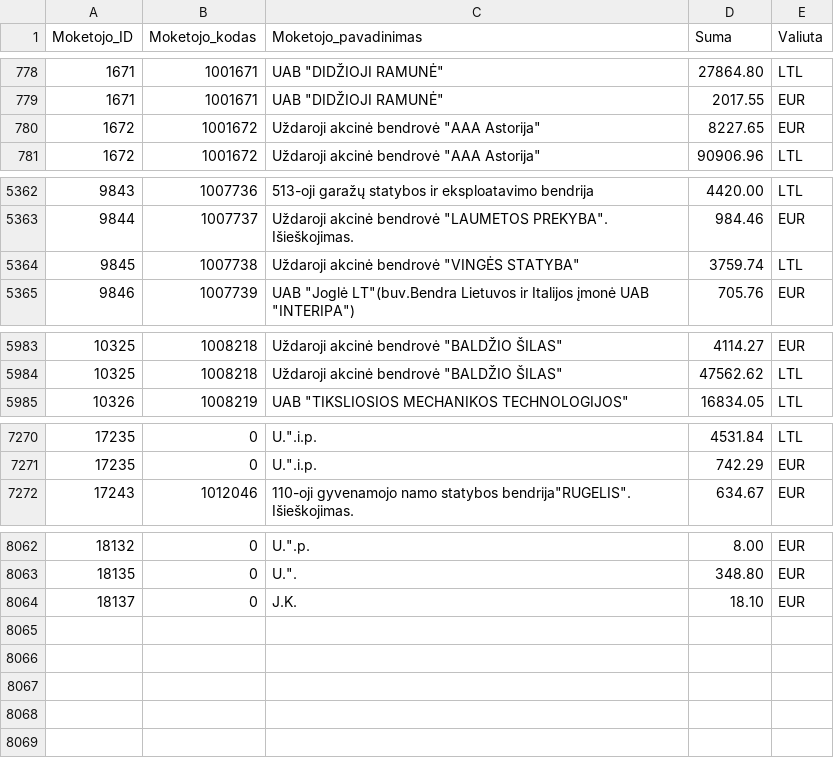
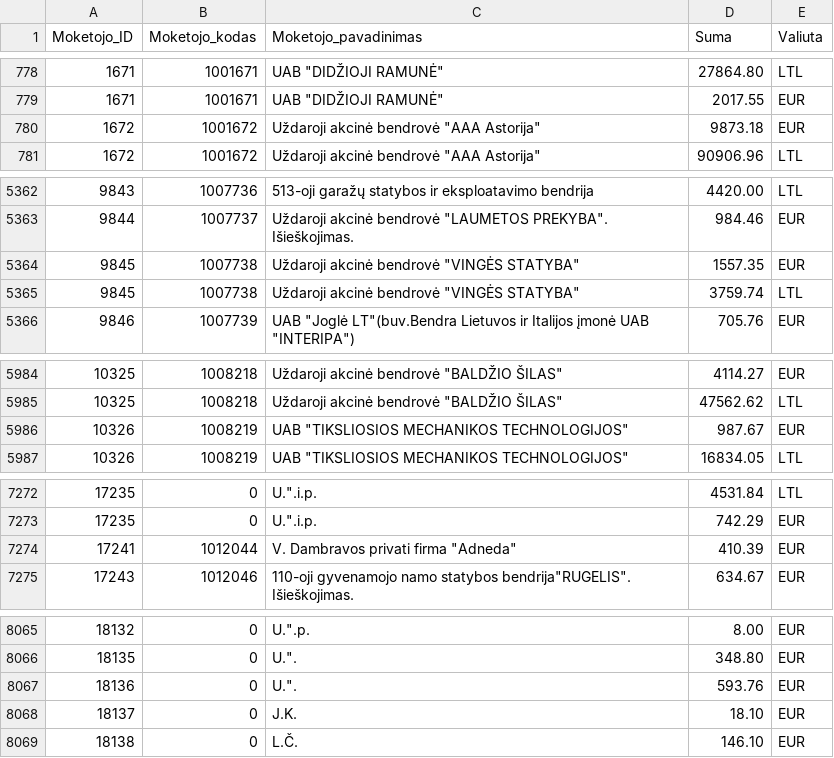
Before and after one commit to vilnius/zemesnuomossutartys, a TSV file: data/Sumos.tsv, drawn as a sheet; only a part is shown, gaps mark what is left out; the diff covers the shown part only.

Commit message:
update

```diff
--- a/data/Sumos.tsv
+++ b/data/Sumos.tsv
@@ -779,3 +779,3 @@
 1671	1001671	UAB "DIDŽIOJI RAMUNĖ"	2017.55	EUR
-1672	1001672	Uždaroji akcinė bendrovė "AAA Astorija"	8227.65	EUR
+1672	1001672	Uždaroji akcinė bendrovė "AAA Astorija"	9873.18	EUR
 1672	1001672	Uždaroji akcinė bendrovė "AAA Astorija"	90906.96	LTL
@@ -5363,2 +5363,3 @@
 9844	1007737	Uždaroji akcinė bendrovė "LAUMETOS PREKYBA". Išieškojimas.	984.46	EUR
+9845	1007738	Uždaroji akcinė bendrovė "VINGĖS STATYBA"	1557.35	EUR
 9845	1007738	Uždaroji akcinė bendrovė "VINGĖS STATYBA"	3759.74	LTL
@@ -5984,2 +5985,3 @@
 10325	1008218	Uždaroji akcinė bendrovė "BALDŽIO ŠILAS"	47562.62	LTL
+10326	1008219	UAB "TIKSLIOSIOS MECHANIKOS TECHNOLOGIJOS"	987.67	EUR
 10326	1008219	UAB "TIKSLIOSIOS MECHANIKOS TECHNOLOGIJOS"	16834.05	LTL
@@ -7271,2 +7273,3 @@
 17235	0	U.".i.p.	742.29	EUR
+17241	1012044	V. Dambravos privati firma "Adneda"	410.39	EUR
 17243	1012046	110-oji gyvenamojo namo statybos bendrija"RUGELIS". Išieškojimas.	634.67	EUR
@@ -8064,2 +8067,4 @@
 18135	0	U.".	348.80	EUR
+18136	0	U.".	593.76	EUR
 18137	0	J.K.	18.10	EUR
+18138	0	L.Č.	146.10	EUR
```
Also changed, not shown: 4 edited cells elsewhere in this file.
